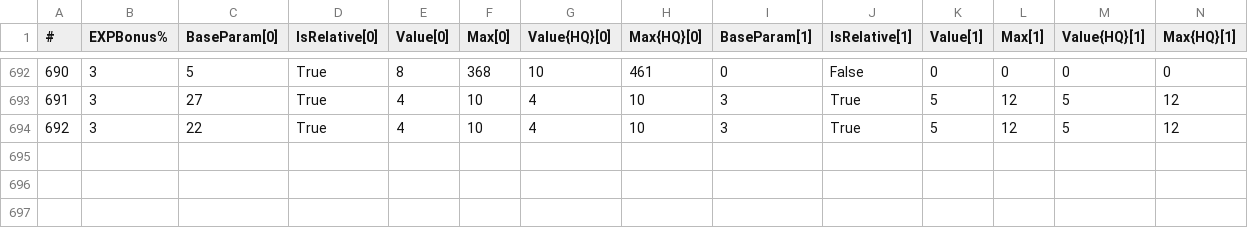
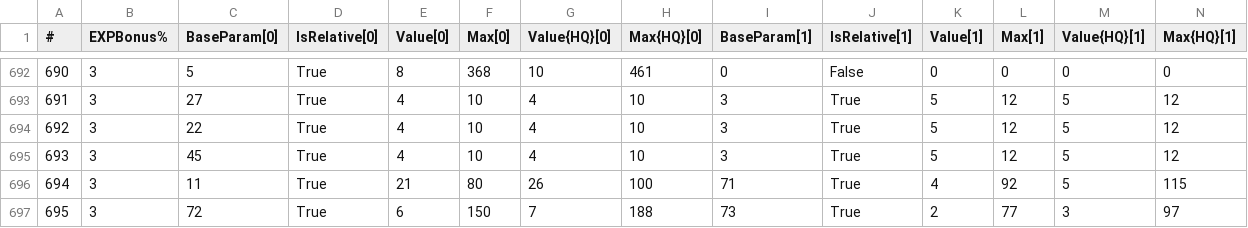
Before and after one commit to alostsock/craftingway_data, a CSV file: data/ItemFood.csv, drawn as a sheet; only a part is shown, gaps mark what is left out; rows hold the shown columns only; the diff names each change by its address in the sheet, - before the commit and + after, or states it on an @@ line.

```diff
--- a/data/ItemFood.csv
+++ b/data/ItemFood.csv
+row 695: 693 | 3 | 45 | True | 4 | 10 | 4 | 10 | 3 | True | 5 | 12 | 5 | 12
+row 696: 694 | 3 | 11 | True | 21 | 80 | 26 | 100 | 71 | True | 4 | 92 | 5 | 115
+row 697: 695 | 3 | 72 | True | 6 | 150 | 7 | 188 | 73 | True | 2 | 77 | 3 | 97
```
Also changed, not shown: data/ItemAction.csv, data/RecipeLevelTable.csv, 3 other files.
